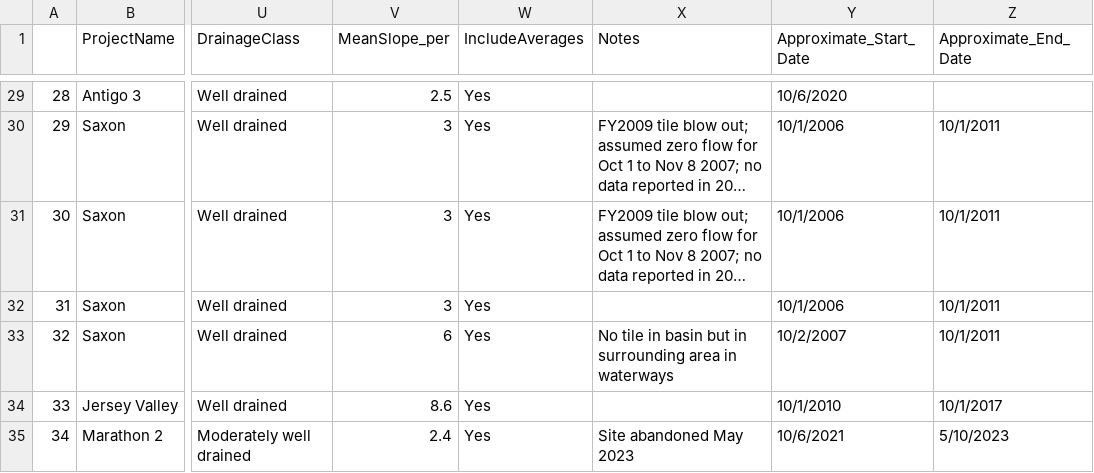
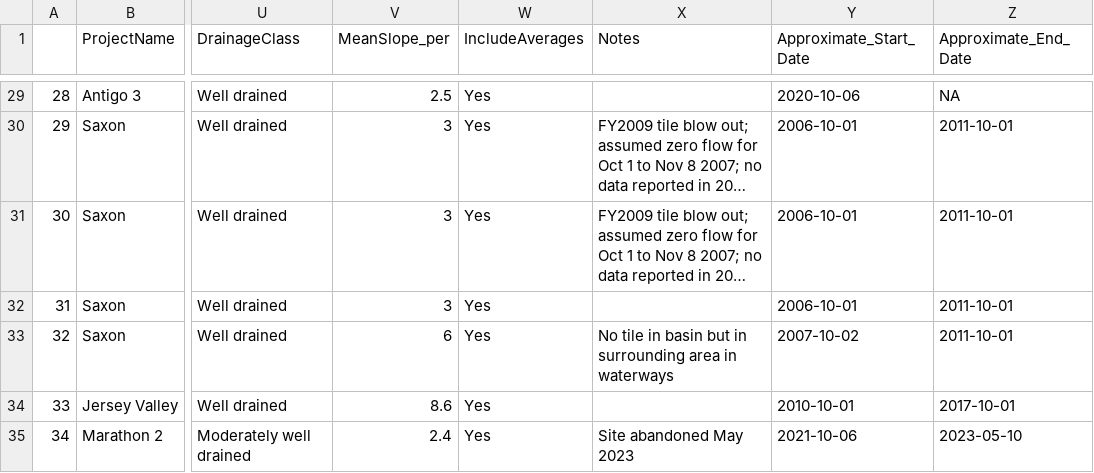
Before and after one commit to zhaozhechen/DF_runoff, a CSV file: 00_Data/Processed_data_v2/DF_site_info.csv, drawn as a sheet; only a part is shown, gaps mark what is left out; long unchanged cells end in …; the diff covers the shown part only; the diff names each change by its address in the sheet, - before the commit and + after, or states it on an @@ line.

```diff
--- a/00_Data/Processed_data_v2/DF_site_info.csv
+++ b/00_Data/Processed_data_v2/DF_site_info.csv
-Y29 (Approximate_Start_Date): 10/6/2020
+Y29 (Approximate_Start_Date): 2020-10-06
-Z29 (Approximate_End_Date): (empty)
+Z29 (Approximate_End_Date): NA
-Y30:Y32 (Approximate_Start_Date): 10/1/2006
+Y30:Y32 (Approximate_Start_Date): 2006-10-01
-Z30:Z33 (Approximate_End_Date): 10/1/2011
+Z30:Z33 (Approximate_End_Date): 2011-10-01
-Y33 (Approximate_Start_Date): 10/2/2007
+Y33 (Approximate_Start_Date): 2007-10-02
-Y34 (Approximate_Start_Date): 10/1/2010
+Y34 (Approximate_Start_Date): 2010-10-01
-Z34 (Approximate_End_Date): 10/1/2017
+Z34 (Approximate_End_Date): 2017-10-01
-Y35 (Approximate_Start_Date): 10/6/2021
+Y35 (Approximate_Start_Date): 2021-10-06
-Z35 (Approximate_End_Date): 5/10/2023
+Z35 (Approximate_End_Date): 2023-05-10
```
Also changed, not shown: 54 edited cells elsewhere in this file, 1 other file.
